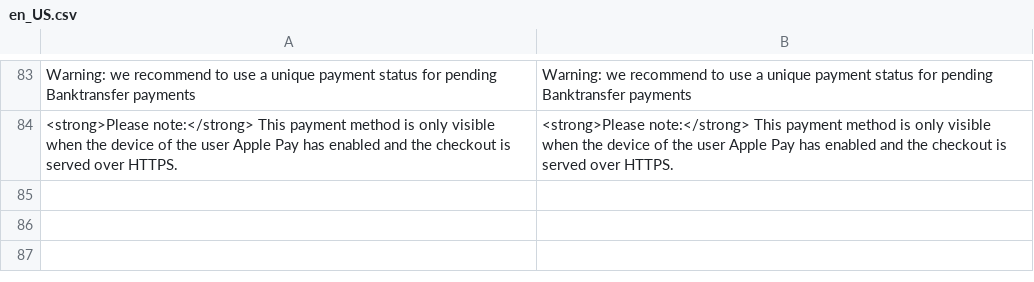
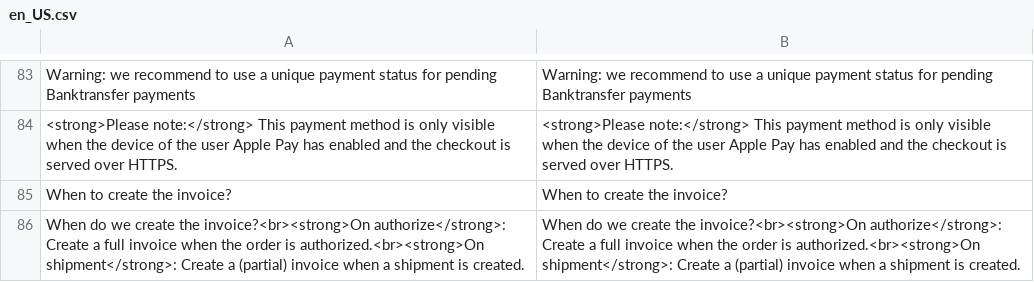
Before and after one commit to mollie/magento2, a CSV file: i18n/en_US.csv, drawn as a sheet; only a part is shown, gaps mark what is left out; the diff names each change by its address in the sheet, - before the commit and + after, or states it on an @@ line.

Commit message:
Allow to create invoice for the Klarna methods on the moment the shipment is created

```diff
--- a/i18n/en_US.csv
+++ b/i18n/en_US.csv
+row 85: When to create the invoice? | When to create the invoice?
+row 86: When do we create the invoice?<br><strong>On authorize</strong>: Create a full invoice when the order is authorized.<br><strong>On shipment</strong>: Create a (partial) invoice when a shipment is created. | When do we create the invoice?<br><strong>On authorize</strong>: Create a full invoice when the order is authorized.<br><strong>On shipment</strong>: Create a (partial) invoice when a shipment is created.
```
Also changed, not shown: 6 other files.
